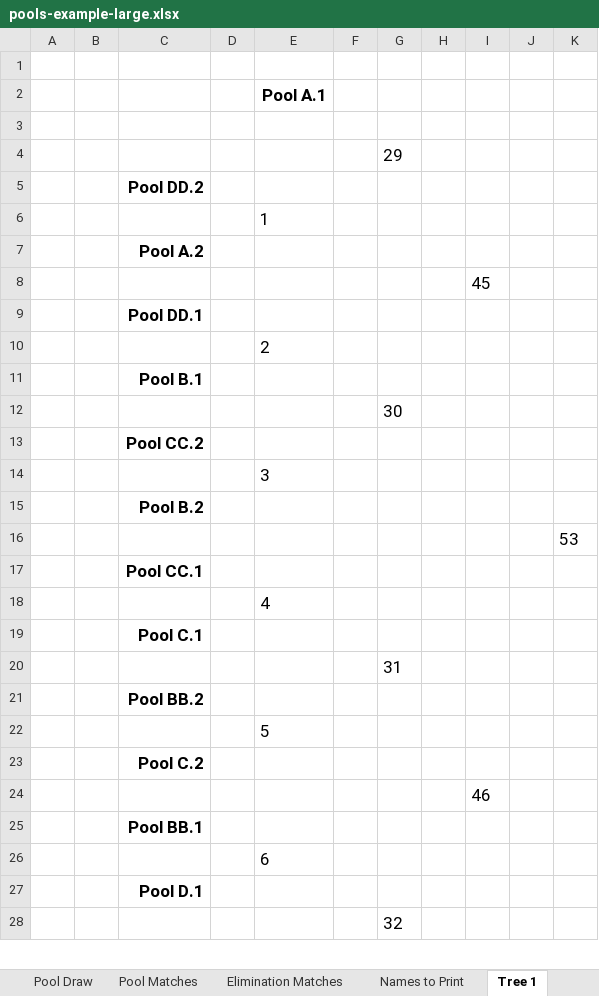
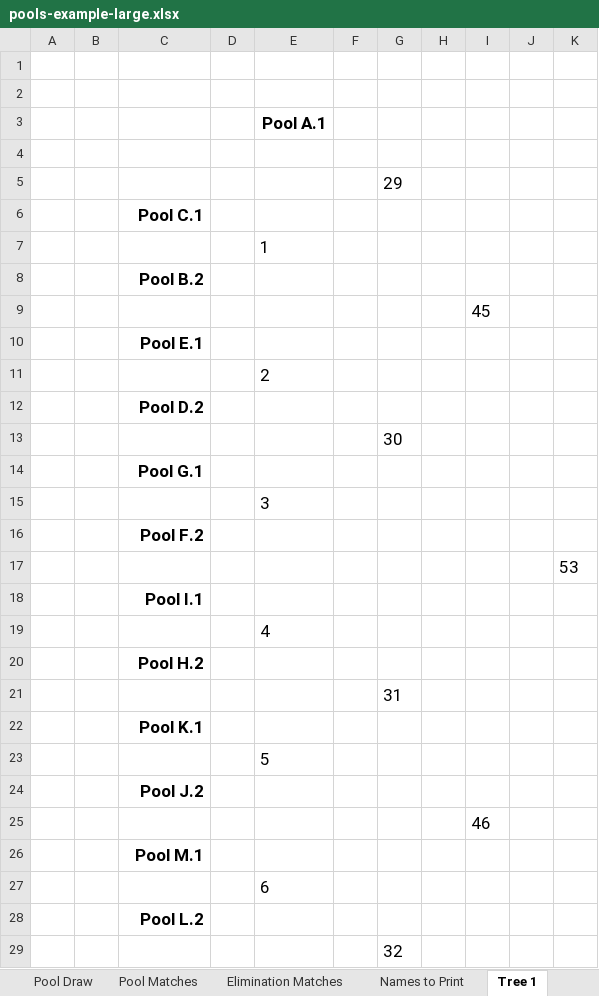
Before and after one commit to gitrgoliveira/bracket-creator, an Excel workbook: pools-example-large.xlsx, sheet Tree 1, drawn as a sheet; only a part is shown; values as stored, in another font and other column widths than the file's, no borders; addresses are those after the commit; the diff covers the shown part only; the diff names each change by its address in the sheet, - before the commit and + after, or states it on an @@ line.

```diff
--- a/pools-example-large.xlsx (sheet Tree 1)
+++ b/pools-example-large.xlsx (sheet Tree 1)
+row 2: (empty)
-C6: Pool DD.2
+C6: Pool C.1
-C8: Pool A.2
+C8: Pool B.2
-C10: Pool DD.1
+C10: Pool E.1
-C12: Pool B.1
+C12: Pool D.2
-C14: Pool CC.2
+C14: Pool G.1
-C16: Pool B.2
+C16: Pool F.2
-C18: Pool CC.1
+C18: Pool I.1
-C20: Pool C.1
+C20: Pool H.2
-C22: Pool BB.2
+C22: Pool K.1
-C24: Pool C.2
+C24: Pool J.2
-C26: Pool BB.1
+C26: Pool M.1
-C28: Pool D.1
+C28: Pool L.2
```
Also changed, not shown: 2 edited cells elsewhere in this sheet, sheet Tree 2, sheet Tree 3, sheet Tree 4, sheet data, sheet Time Estimator, formulas that keep their value, playoffs-example-large.xlsx, playoffs-example-medium.xlsx, 4 other files.
